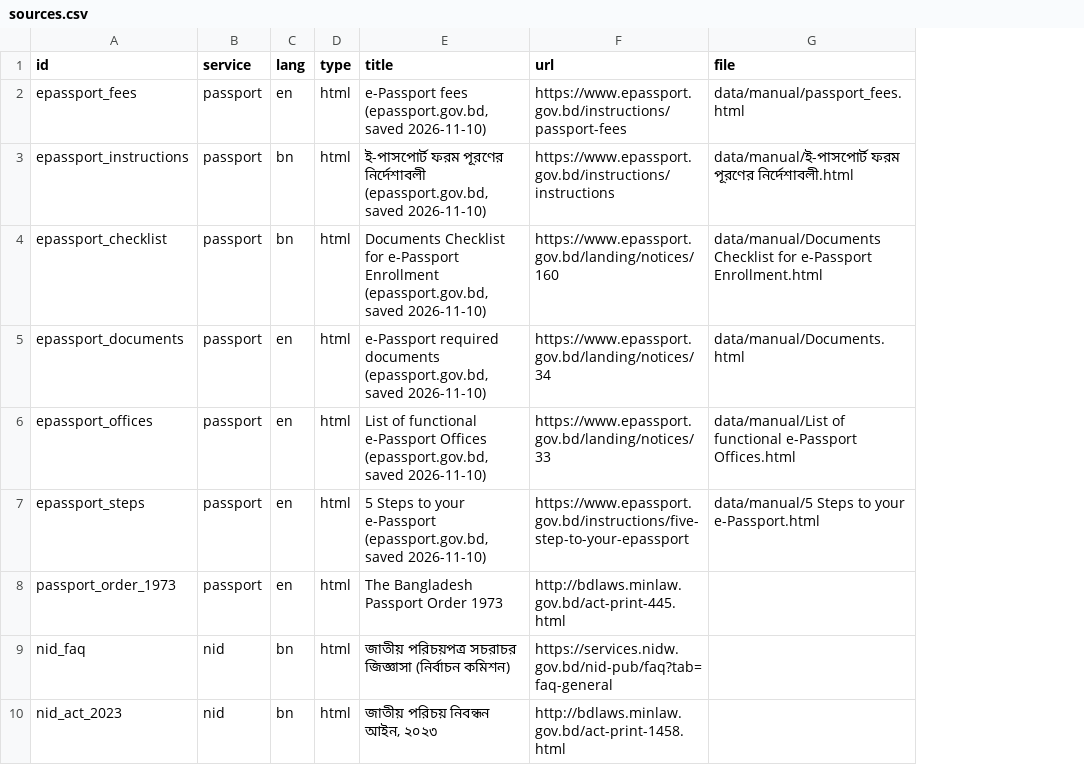
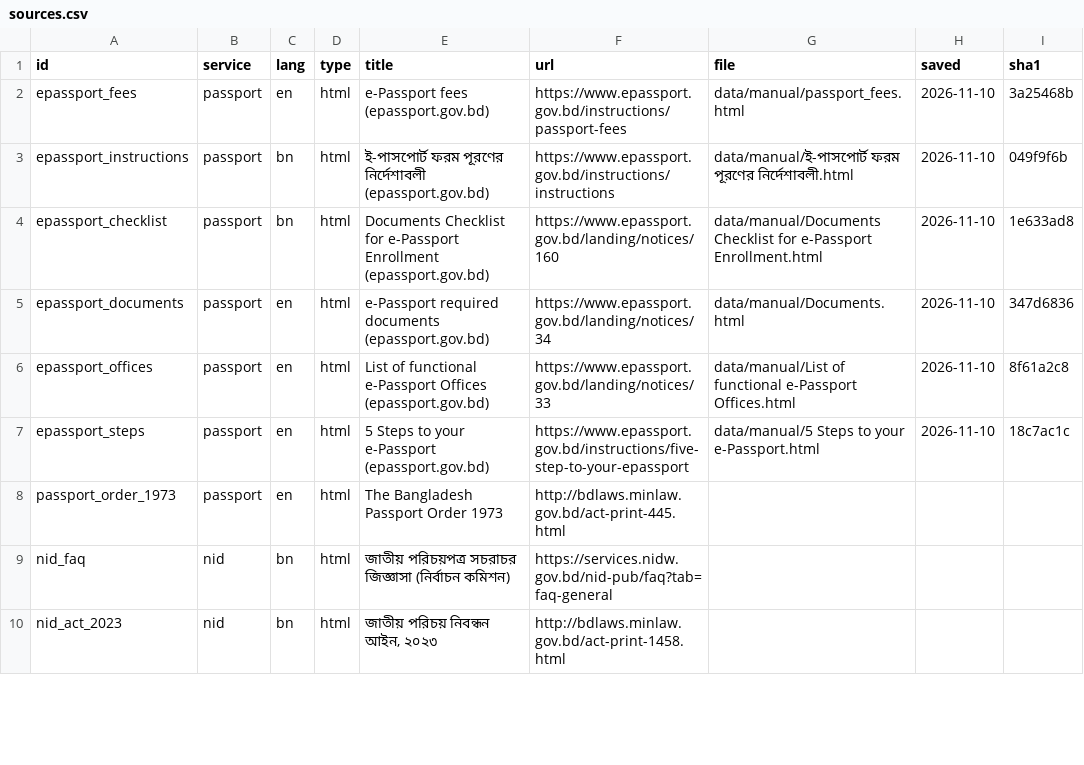
Before and after one commit to aunonno403/sheba-rag, a CSV file: data/sources.csv, drawn as a sheet; only a part is shown; the diff names each change by its address in the sheet, - before the commit and + after, or states it on an @@ line.

```diff
--- a/data/sources.csv
+++ b/data/sources.csv
+column H (saved), rows 2-7: all 2026-11-10
+column I (sha1), rows 2-7: 3a25468b | 049f9f6b | 1e633ad8 | 347d6836 | 8f61a2c8 | 18c7ac1c
-E2 (title): e-Passport fees (epassport.gov.bd, saved 2026-11-10)
+E2 (title): e-Passport fees (epassport.gov.bd)
-E3 (title): …পূরণের নির্দেশাবলী (epassport.gov.bd, saved 2026-11-10)
+E3 (title): …পূরণের নির্দেশাবলী (epassport.gov.bd)
-E4 (title): …e-Passport Enrollment (epassport.gov.bd, saved 2026-11-10)
+E4 (title): …e-Passport Enrollment (epassport.gov.bd)
-E5 (title): …required documents (epassport.gov.bd, saved 2026-11-10)
+E5 (title): …required documents (epassport.gov.bd)
-E6 (title): …e-Passport Offices (epassport.gov.bd, saved 2026-11-10)
+E6 (title): …e-Passport Offices (epassport.gov.bd)
-E7 (title): …your e-Passport (epassport.gov.bd, saved 2026-11-10)
+E7 (title): …your e-Passport (epassport.gov.bd)
```
Also changed, not shown: 12 other files.
